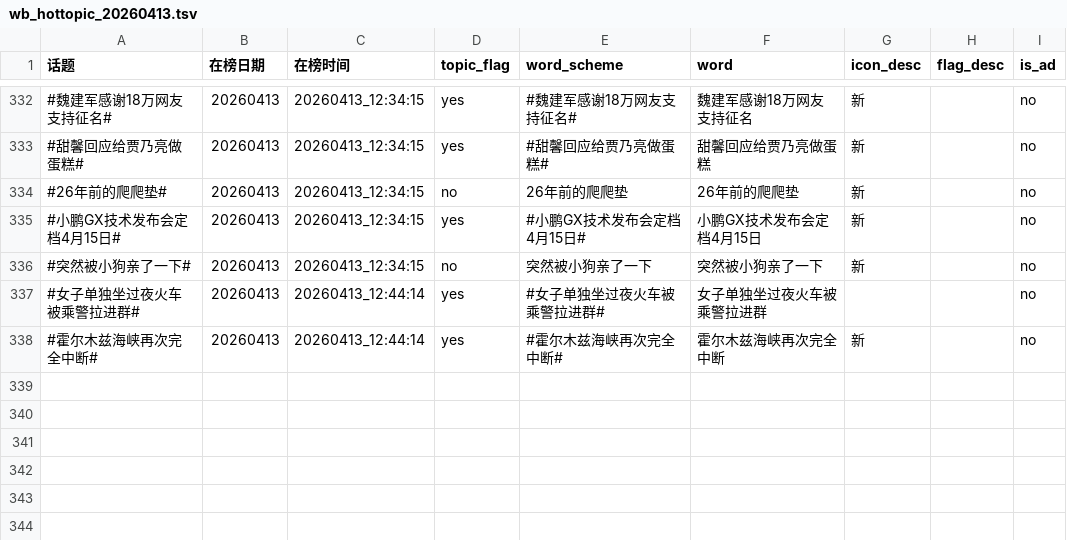
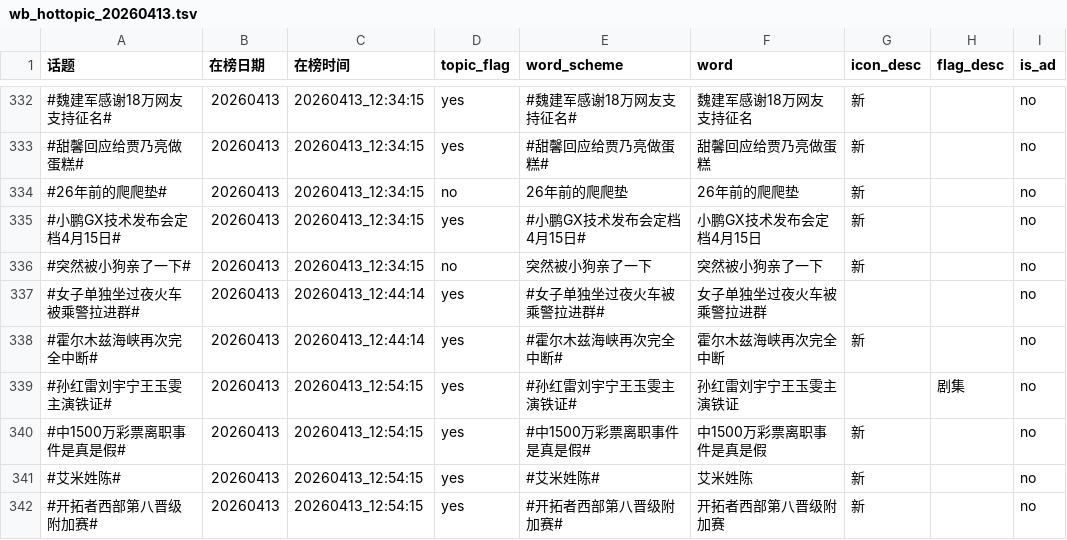
Before and after one commit to xxhe504/hottopic, a TSV file: data/wb_hottopic_20260413.tsv, drawn as a sheet; only a part is shown, gaps mark what is left out; the diff names each change by its address in the sheet, - before the commit and + after, or states it on an @@ line.

```diff
--- a/data/wb_hottopic_20260413.tsv
+++ b/data/wb_hottopic_20260413.tsv
+row 339: #孙红雷刘宇宁王玉雯主演铁证# | 20260413 | 20260413_12:54:15 | yes | #孙红雷刘宇宁王玉雯主演铁证# | 孙红雷刘宇宁王玉雯主演铁证 |  | 剧集 | no
+row 340: #中1500万彩票离职事件是真是假# | 20260413 | 20260413_12:54:15 | yes | #中1500万彩票离职事件是真是假# | 中1500万彩票离职事件是真是假 | 新 |  | no
+row 341: #艾米姓陈# | 20260413 | 20260413_12:54:15 | yes | #艾米姓陈# | 艾米姓陈 | 新 |  | no
+row 342: #开拓者西部第八晋级附加赛# | 20260413 | 20260413_12:54:15 | yes | #开拓者西部第八晋级附加赛# | 开拓者西部第八晋级附加赛 | 新 |  | no
```
Also changed, not shown: 1 other file.
